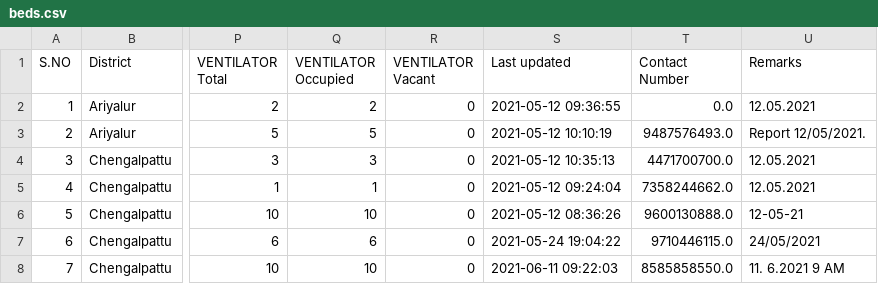
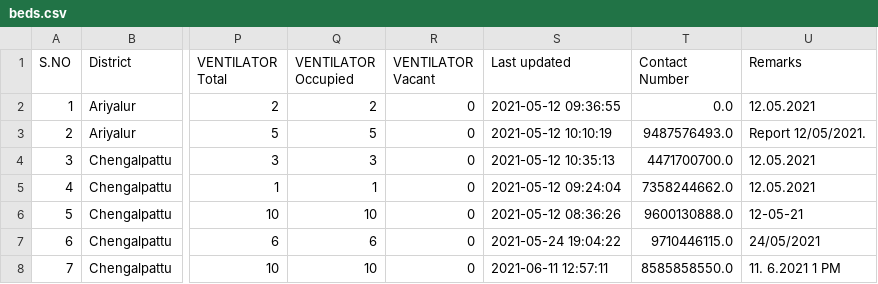
Before and after one commit to stopcoronatn/stopcoronatn.github.io, a CSV file: data/beds.csv, drawn as a sheet; only a part is shown, gaps mark what is left out; the diff covers the shown part only; the diff names each change by its address in the sheet, - before the commit and + after, or states it on an @@ line.

```diff
--- a/data/beds.csv
+++ b/data/beds.csv
-S8 (Last updated): 2021-06-11 09:22:03
+S8 (Last updated): 2021-06-11 12:57:11
-U8 (Remarks): 11. 6.2021 9 AM
+U8 (Remarks): 11. 6.2021 1 PM
```
Also changed, not shown: 21 edited cells elsewhere in this file.
